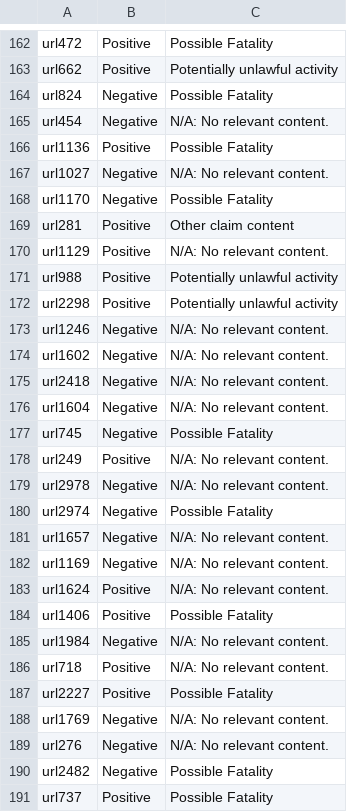
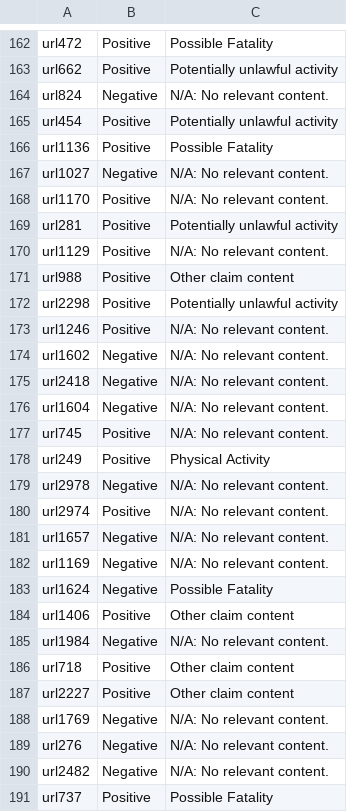
Before and after one commit to Capstone-24-25/module-2-group14, a CSV file: results/preds_df.csv, drawn as a sheet; only a part is shown, gaps mark what is left out; the diff covers the shown part only.

```diff
--- a/results/preds_df.csv
+++ b/results/preds_df.csv
@@ -163,12 +163,12 @@
 "url662","Positive","Potentially unlawful activity"
-"url824","Negative","Possible Fatality"
-"url454","Negative","N/A: No relevant content."
+"url824","Negative","N/A: No relevant content."
+"url454","Positive","Potentially unlawful activity"
 "url1136","Positive","Possible Fatality"
 "url1027","Negative","N/A: No relevant content."
-"url1170","Negative","Possible Fatality"
-"url281","Positive","Other claim content"
+"url1170","Positive","N/A: No relevant content."
+"url281","Positive","Potentially unlawful activity"
 "url1129","Positive","N/A: No relevant content."
-"url988","Positive","Potentially unlawful activity"
+"url988","Positive","Other claim content"
 "url2298","Positive","Potentially unlawful activity"
-"url1246","Negative","N/A: No relevant content."
+"url1246","Positive","N/A: No relevant content."
 "url1602","Negative","N/A: No relevant content."
@@ -176,16 +176,16 @@
 "url1604","Negative","N/A: No relevant content."
-"url745","Negative","Possible Fatality"
-"url249","Positive","N/A: No relevant content."
+"url745","Positive","N/A: No relevant content."
+"url249","Positive","Physical Activity"
 "url2978","Negative","N/A: No relevant content."
-"url2974","Negative","Possible Fatality"
+"url2974","Positive","N/A: No relevant content."
 "url1657","Negative","N/A: No relevant content."
 "url1169","Negative","N/A: No relevant content."
-"url1624","Positive","N/A: No relevant content."
-"url1406","Positive","Possible Fatality"
+"url1624","Negative","Possible Fatality"
+"url1406","Positive","Other claim content"
 "url1984","Negative","N/A: No relevant content."
-"url718","Positive","N/A: No relevant content."
-"url2227","Positive","Possible Fatality"
+"url718","Positive","Other claim content"
+"url2227","Positive","Other claim content"
 "url1769","Negative","N/A: No relevant content."
 "url276","Negative","N/A: No relevant content."
-"url2482","Negative","Possible Fatality"
+"url2482","Negative","N/A: No relevant content."
 "url737","Positive","Possible Fatality"
```
Also changed, not shown: 116 edited cells elsewhere in this file, results/rnn_predictions.csv, 13 other files.
